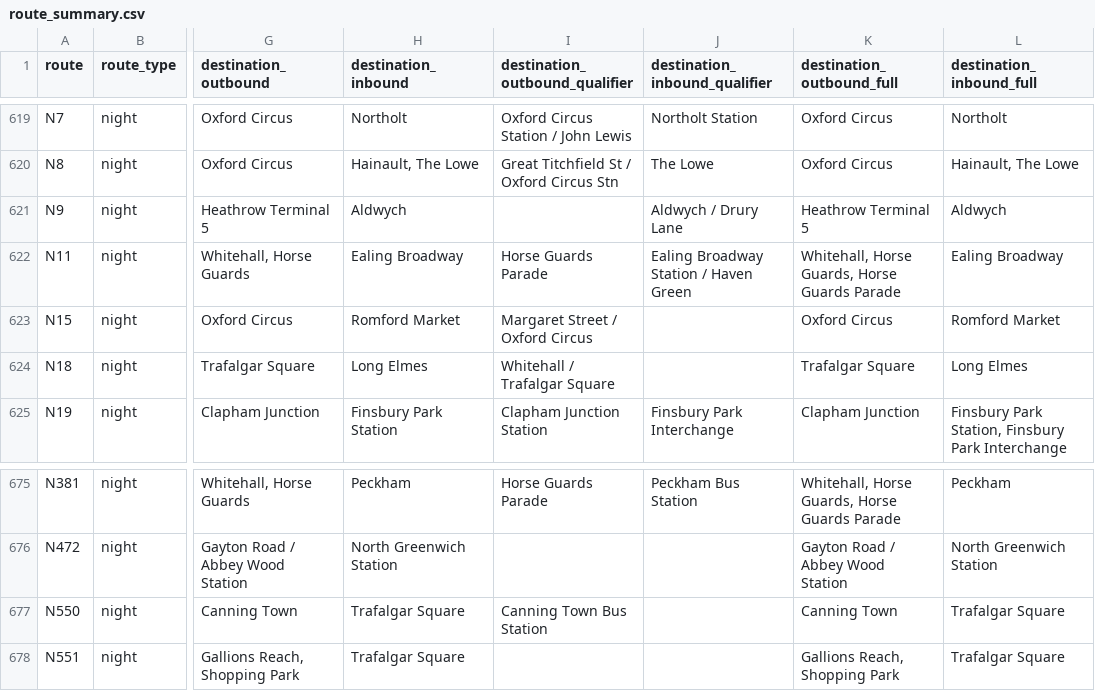
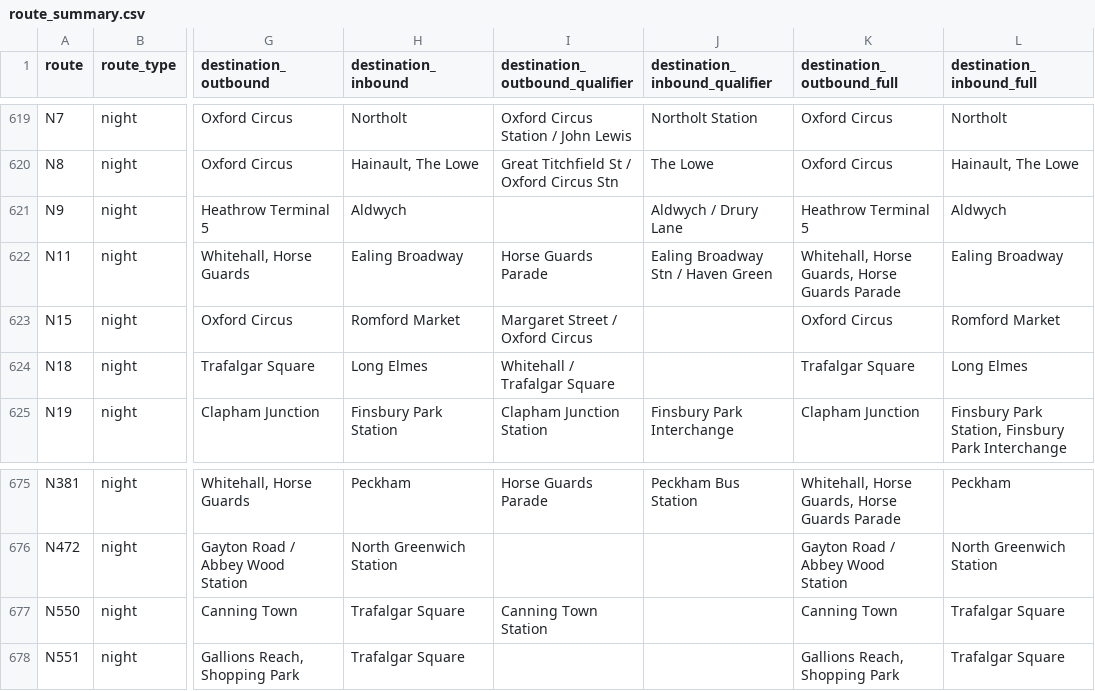
Before and after one commit to OmGaler/RouteMapster, a CSV file: data/processed/route_summary.csv, drawn as a sheet; only a part is shown, gaps mark what is left out; the diff covers the shown part only; the diff names each change by its address in the sheet, - before the commit and + after, or states it on an @@ line.

Commit message:
Review route destination changes

```diff
--- a/data/processed/route_summary.csv
+++ b/data/processed/route_summary.csv
-J622 (destination_inbound_qualifier): Ealing Broadway Station / Haven Green
+J622 (destination_inbound_qualifier): Ealing Broadway Stn / Haven Green
-I677 (destination_outbound_qualifier): Canning Town Bus Station
+I677 (destination_outbound_qualifier): Canning Town Station
```
Also changed, not shown: 22 edited cells elsewhere in this file, 2 other files.
